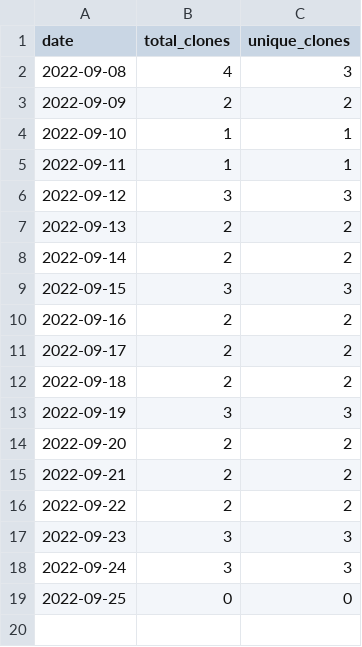
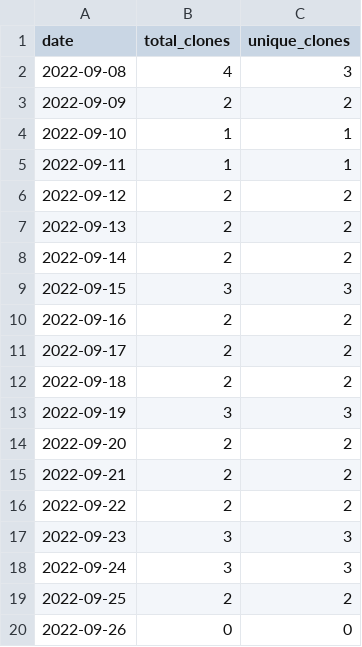
Before and after one commit to MatthewBentz/Comp3350, a CSV file: .traffic/clones.csv, drawn as a sheet.

Commit message:
Updating repository traffic graph

```diff
--- a/.traffic/clones.csv
+++ b/.traffic/clones.csv
@@ -5,3 +5,3 @@ date,total_clones,unique_clones
 2022-09-11,1,1
-2022-09-12,3,3
+2022-09-12,2,2
 2022-09-13,2,2
@@ -18,2 +18,3 @@ date,total_clones,unique_clones
 2022-09-24,3,3
-2022-09-25,0,0
+2022-09-25,2,2
+2022-09-26,0,0
```
Also changed, not shown: .traffic/views.csv, 3 other files.
